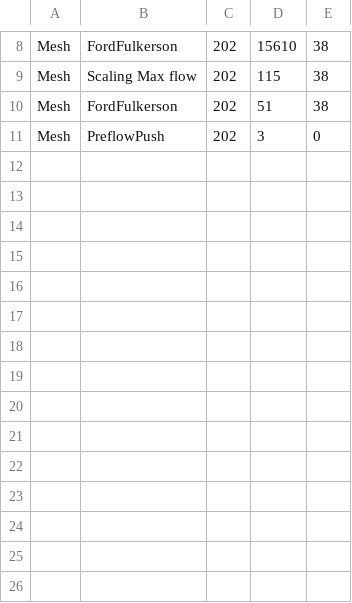
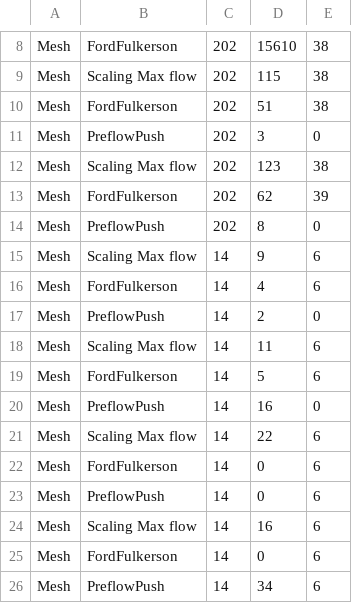
Before and after one commit to anisha9000/Empirical-study-on-network-flow, a CSV file: NetworkFlowStudy/build/classes/output.csv, drawn as a sheet; only a part is shown, gaps mark what is left out; the diff names each change by its address in the sheet, - before the commit and + after, or states it on an @@ line.

```diff
--- a/NetworkFlowStudy/build/classes/output.csv
+++ b/NetworkFlowStudy/build/classes/output.csv
+row 12: Mesh | Scaling Max flow | 202 | 123 | 38
+row 13: Mesh | FordFulkerson | 202 | 62 | 39
+row 14: Mesh | PreflowPush | 202 | 8 | 0
+row 15: Mesh | Scaling Max flow | 14 | 9 | 6
+row 16: Mesh | FordFulkerson | 14 | 4 | 6
+row 17: Mesh | PreflowPush | 14 | 2 | 0
+row 18: Mesh | Scaling Max flow | 14 | 11 | 6
+row 19: Mesh | FordFulkerson | 14 | 5 | 6
+row 20: Mesh | PreflowPush | 14 | 16 | 0
+row 21: Mesh | Scaling Max flow | 14 | 22 | 6
+row 22: Mesh | FordFulkerson | 14 | 0 | 6
+row 23: Mesh | PreflowPush | 14 | 0 | 6
+row 24: Mesh | Scaling Max flow | 14 | 16 | 6
+row 25: Mesh | FordFulkerson | 14 | 0 | 6
+row 26: Mesh | PreflowPush | 14 | 34 | 6
```
Also changed, not shown: NetworkFlowStudy/src/output.csv, 38 other files.
